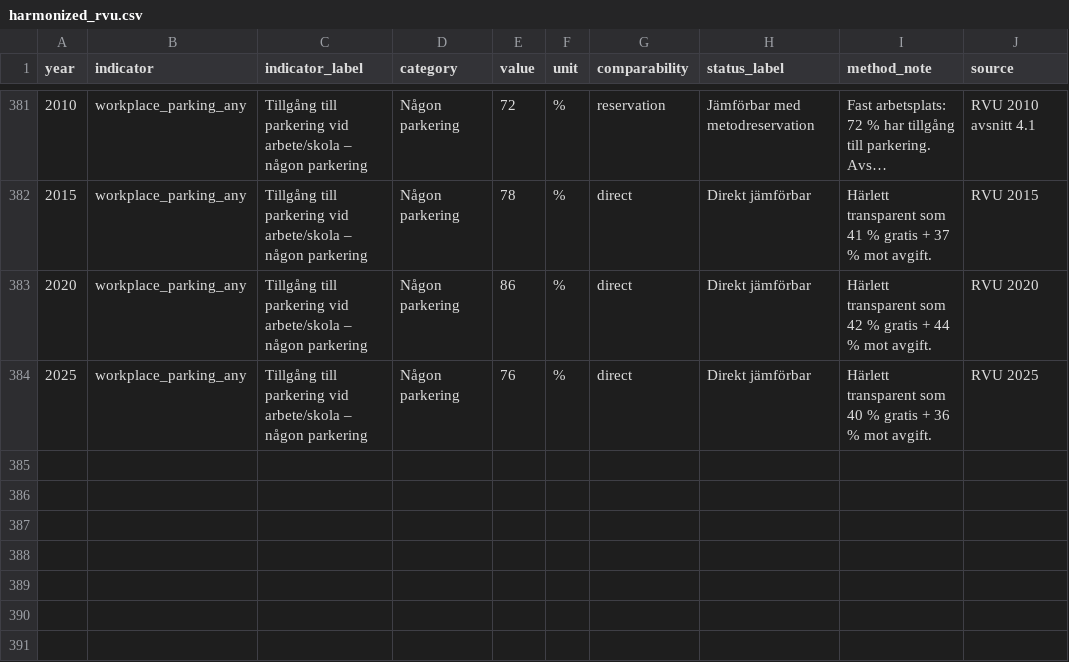
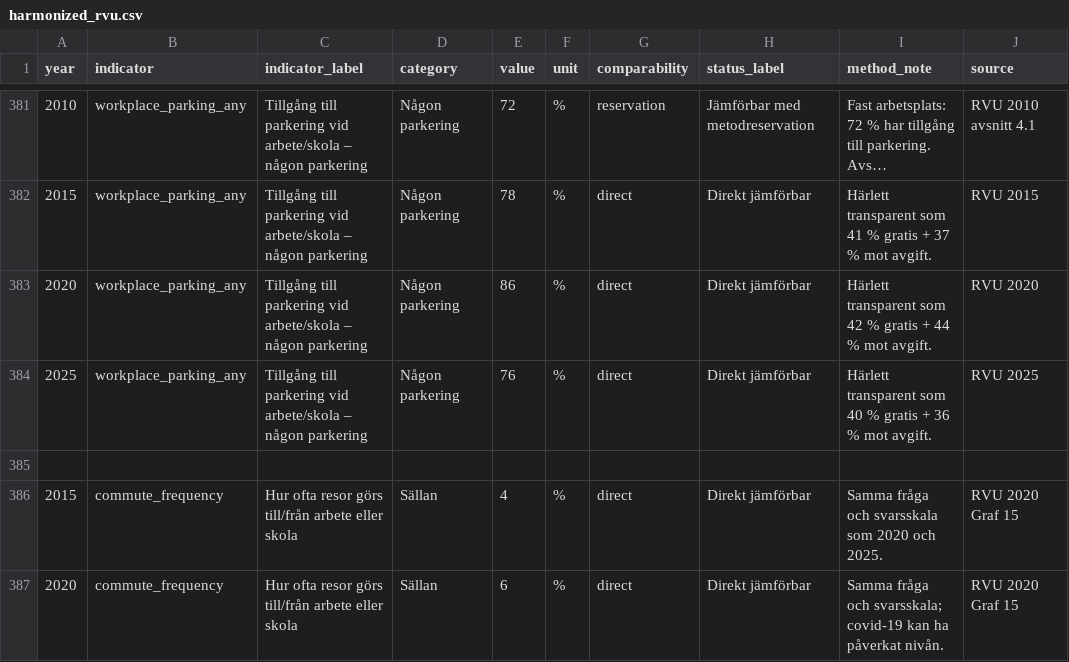
Before and after one commit to Lulea-statistik/resvanor-lulea, a CSV file: docs/data/harmonized_rvu.csv, drawn as a sheet; only a part is shown, gaps mark what is left out; long unchanged cells end in ….

Commit message:
Stage 137: komplettera Sallan i resfrekvens 2015 och 2020

```diff
--- a/docs/data/harmonized_rvu.csv
+++ b/docs/data/harmonized_rvu.csv
@@ -384 +384,4 @@ year,indicator,indicator_label,category,value,unit,comparability,status_label,me
 2025,workplace_parking_any,Tillgång till parkering vid arbete/skola – någon parkering,Någon parkering,76,%,direct,Direkt jämförbar,Härlett transparent som 40 % gratis + 36 % mot avgift.,RVU 2025
+
+2015,commute_frequency,Hur ofta resor görs till/från arbete eller skola,Sällan,4,%,direct,Direkt jämförbar,Samma fråga och svarsskala som 2020 och 2025.,RVU 2020 Graf 15
+2020,commute_frequency,Hur ofta resor görs till/från arbete eller skola,Sällan,6,%,direct,Direkt jämförbar,Samma fråga och svarsskala; covid-19 kan ha påverkat nivån.,RVU 2020 Graf 15
```
